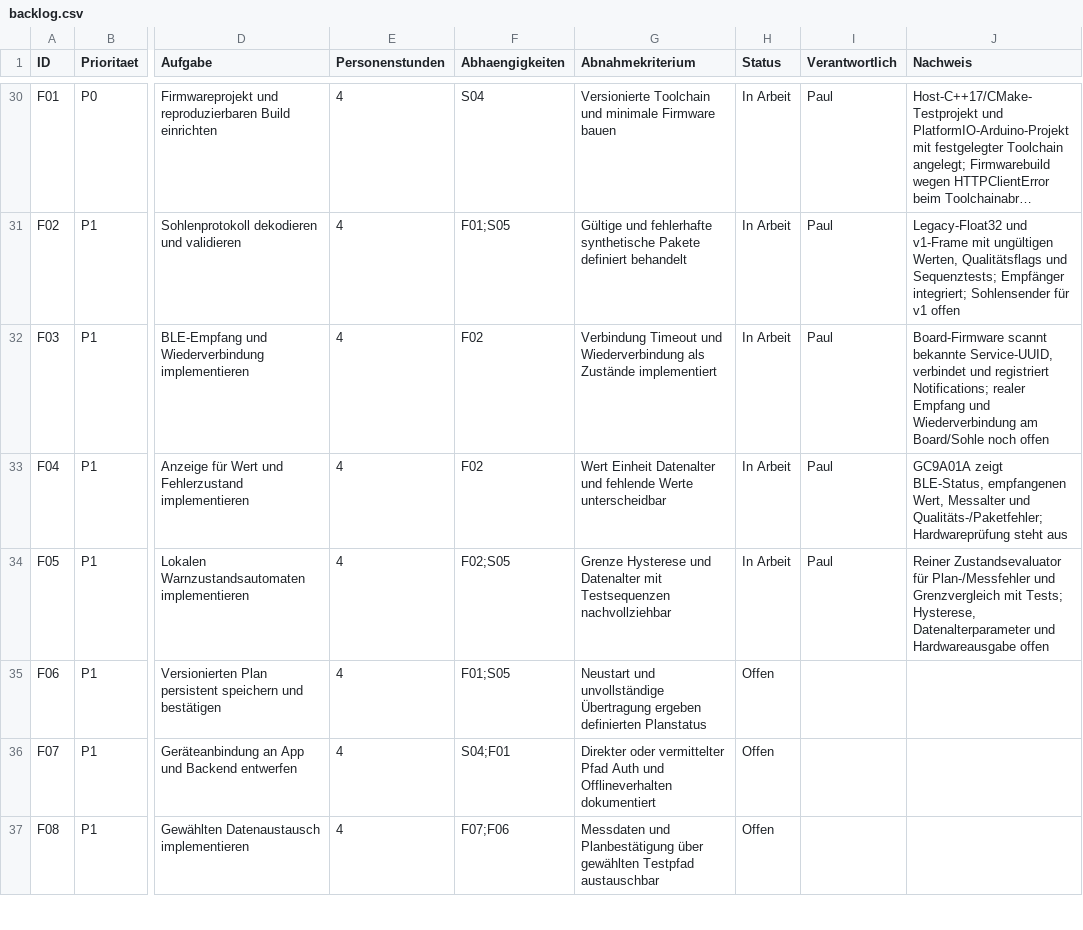
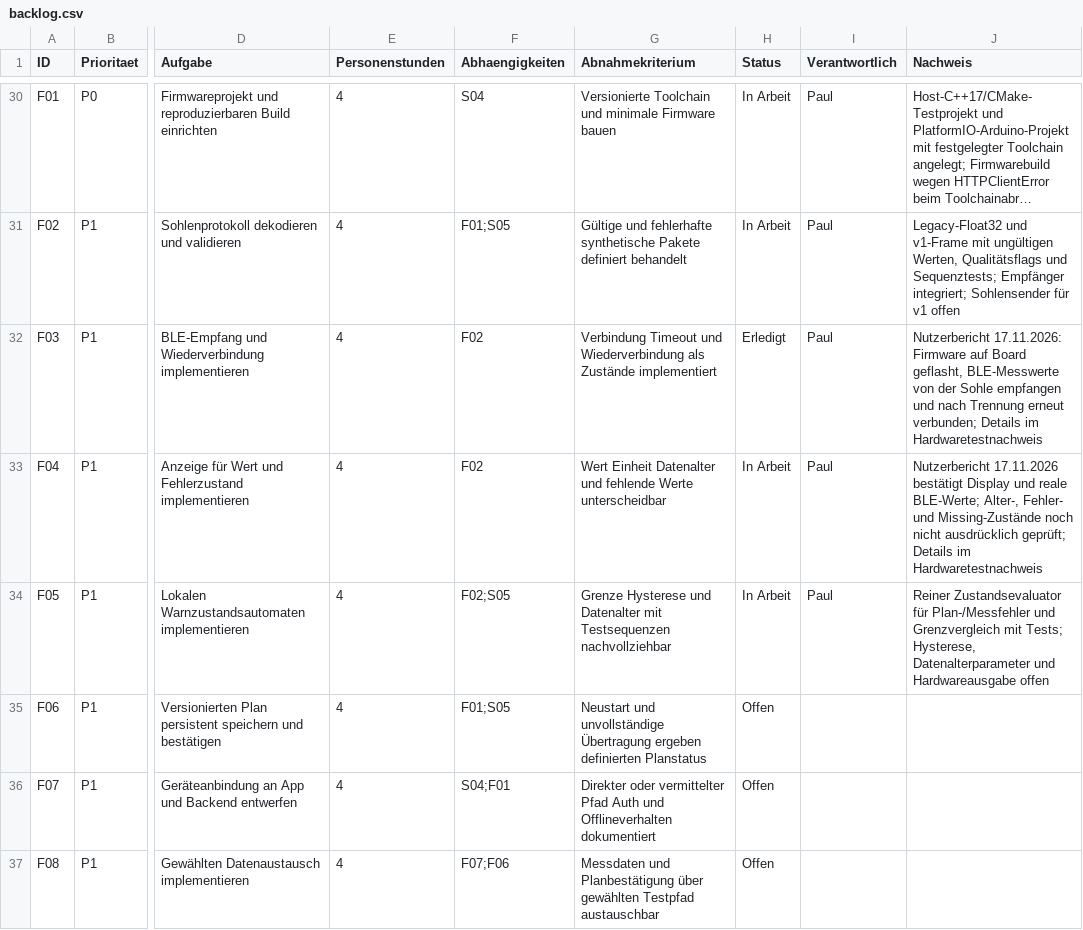
Before and after one commit to 0804lenny0804-lab/orthosohle, a CSV file: context/backlog.csv, drawn as a sheet; only a part is shown, gaps mark what is left out; long unchanged cells end in …; the diff names each change by its address in the sheet, - before the commit and + after, or states it on an @@ line.

Commit message:
docs(firmware): record board BLE test success

```diff
--- a/context/backlog.csv
+++ b/context/backlog.csv
-H32 (Status): In Arbeit
+H32 (Status): Erledigt
-J32 (Nachweis): Board-Firmware scannt bekannte Service-UUID, verbindet und registriert Notifications; realer Empfang und Wiederverbindung am Board/Sohle noch offen
+J32 (Nachweis): Nutzerbericht 17.11.2026: Firmware auf Board geflasht, BLE-Messwerte von der Sohle empfangen und nach Trennung erneut verbunden; Details im Hardwaretestnachweis
-J33 (Nachweis): GC9A01A zeigt BLE-Status, empfangenen Wert, Messalter und Qualitäts-/Paketfehler; Hardwareprüfung steht aus
+J33 (Nachweis): Nutzerbericht 17.11.2026 bestätigt Display und reale BLE-Werte; Alter-, Fehler- und Missing-Zustände noch nicht ausdrücklich geprüft; Details im Hardwaretestnachweis
```
Also changed, not shown: 2 other files.
